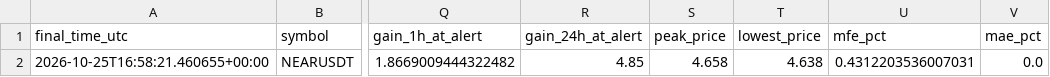
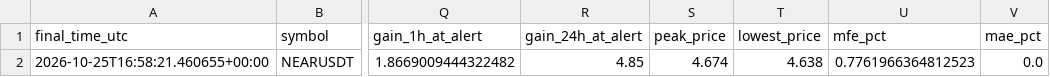
Before and after one commit to islam1977/koin, a CSV file: early_pump_signal_results.csv, drawn as a sheet; only a part is shown, gaps mark what is left out; the diff names each change by its address in the sheet, - before the commit and + after, or states it on an @@ line.

```diff
--- a/early_pump_signal_results.csv
+++ b/early_pump_signal_results.csv
-S2 (peak_price): 4.658
+S2 (peak_price): 4.674
-U2 (mfe_pct): 0.4312203536007031
+U2 (mfe_pct): 0.7761966364812523
```
Also changed, not shown: 1 other file.
